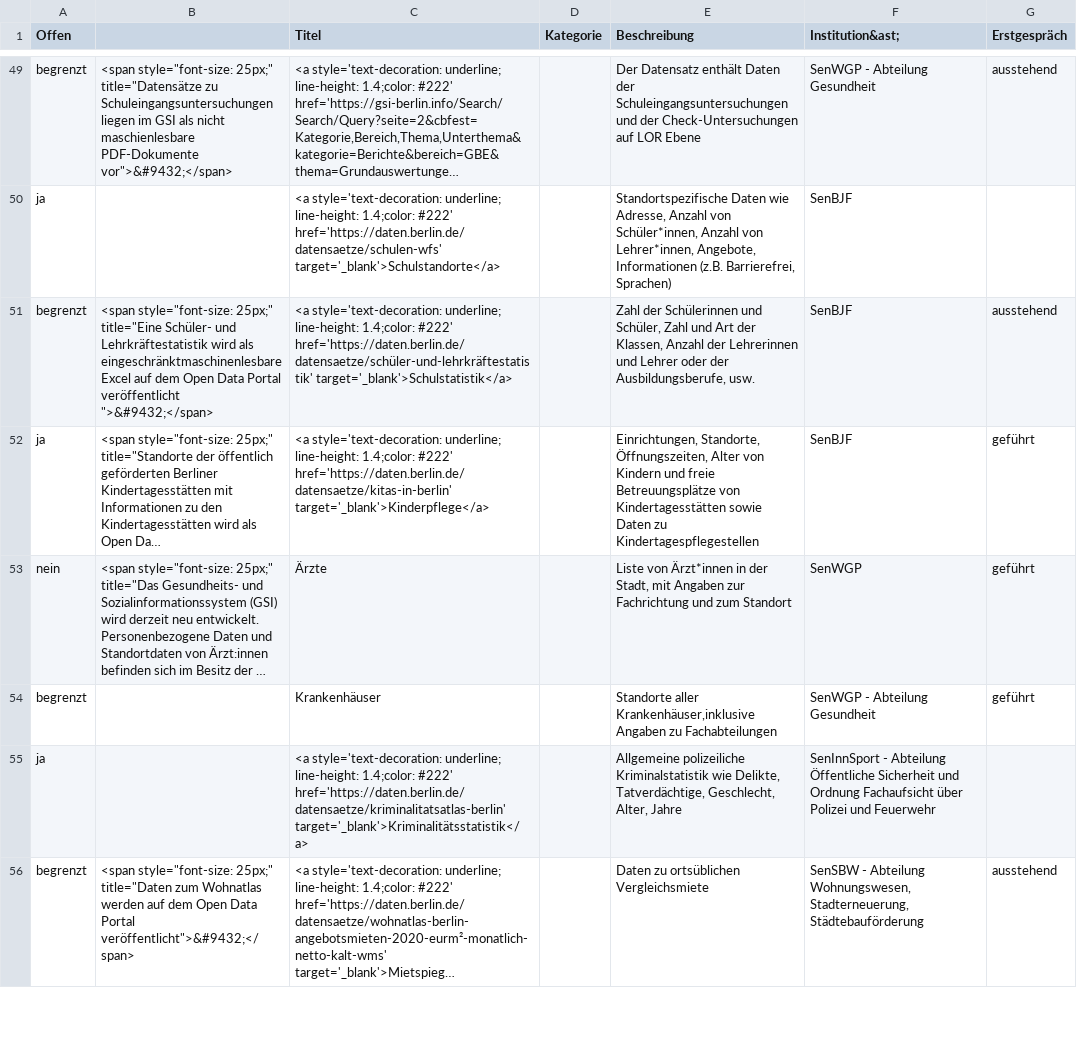
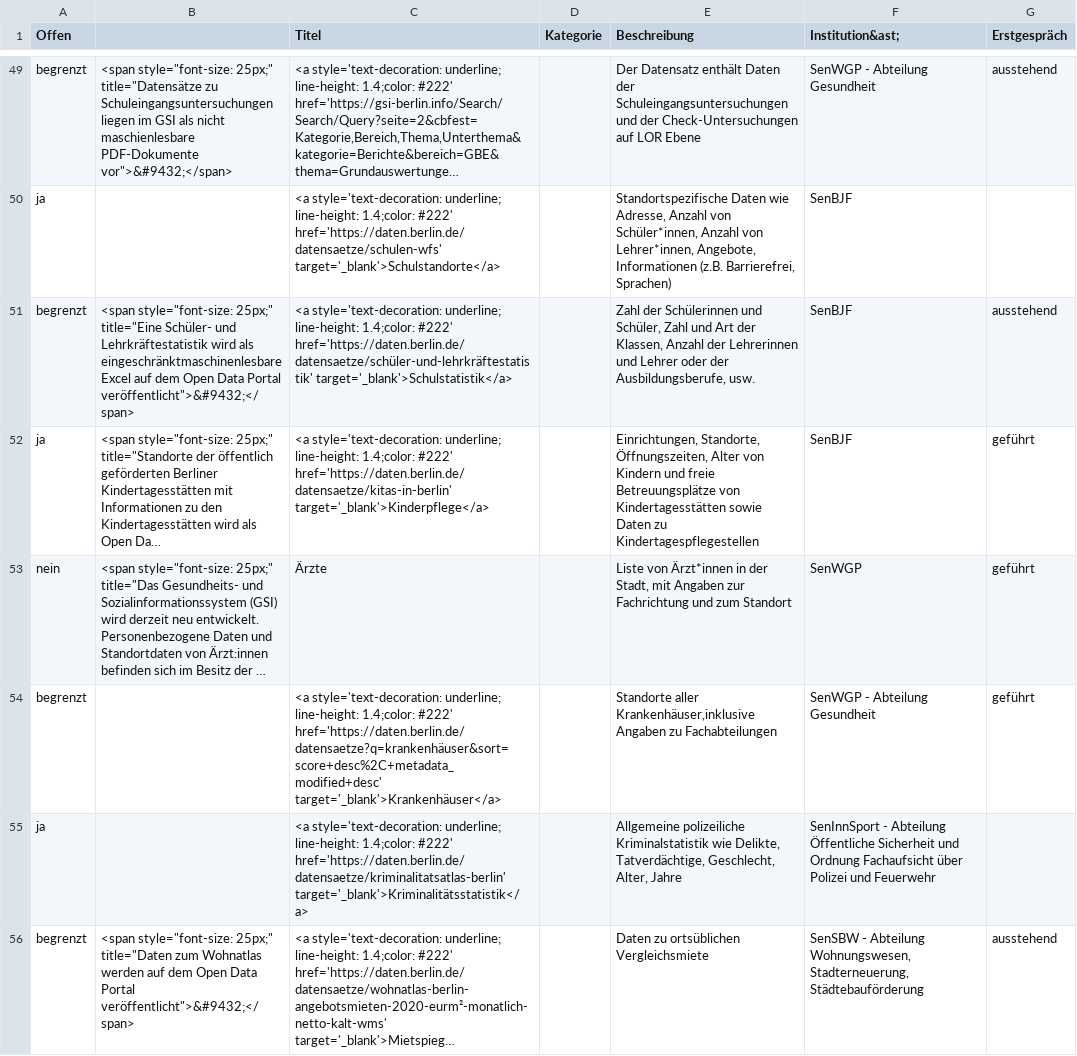
Before and after one commit to technologiestiftung/kerndatensaetze-monitor, a CSV file: data/kerndatensaetze-chart.csv, drawn as a sheet; only a part is shown, gaps mark what is left out; long unchanged cells end in …; the diff names each change by its address in the sheet, - before the commit and + after, or states it on an @@ line.

```diff
--- a/data/kerndatensaetze-chart.csv
+++ b/data/kerndatensaetze-chart.csv
-B51: …Data Portal veröffentlicht ">&#9432;</span>
+B51: …Data Portal veröffentlicht">&#9432;</span>
-C54 (Titel): Krankenhäuser
+C54 (Titel): <a style='text-decoration: underline; line-height: 1.4;color: #222' href='https://daten.berlin.de/datensaetze?q=krankenhäuser&sort=score+desc%2C+metadata_modified+desc' target='_blank'>Krankenhäuser</a>
```
